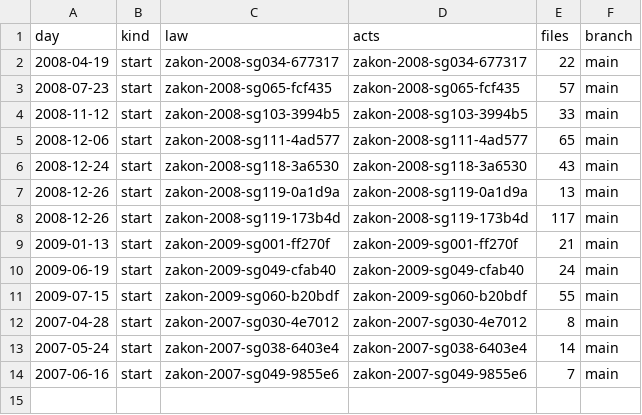
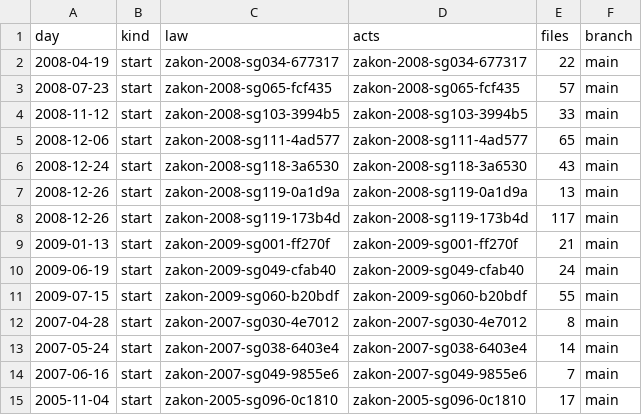
Before and after one commit to lexifina/bosnia-republika-srpska-law, a CSV file: registry/data/commits.csv, drawn as a sheet; the diff names each change by its address in the sheet, - before the commit and + after, or states it on an @@ line.

Commit message:
Documentation, tables, tools and REPRODUCE.md
Appended 1 commits to 8d4123ee932c; corpus sha256 bbfb1b2af61283493aac2c215e7d47a87bf7d98c65a2ebf9f8111ae3daf13f16, data retrieved 2026-11-03.

```diff
--- a/registry/data/commits.csv
+++ b/registry/data/commits.csv
+row 15: 2005-11-04 | start | zakon-2005-sg096-0c1810 | zakon-2005-sg096-0c1810 | 17 | main
```
Also changed, not shown: registry/data/appends.csv, registry/data/laws.csv, 7 other files.
